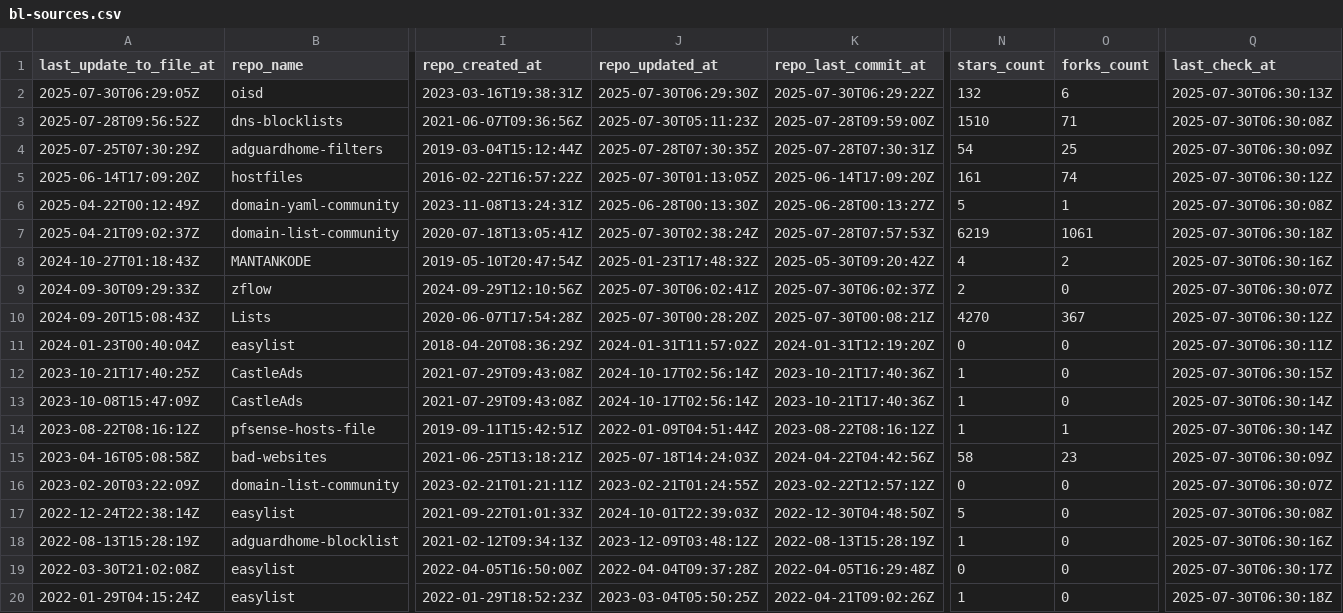
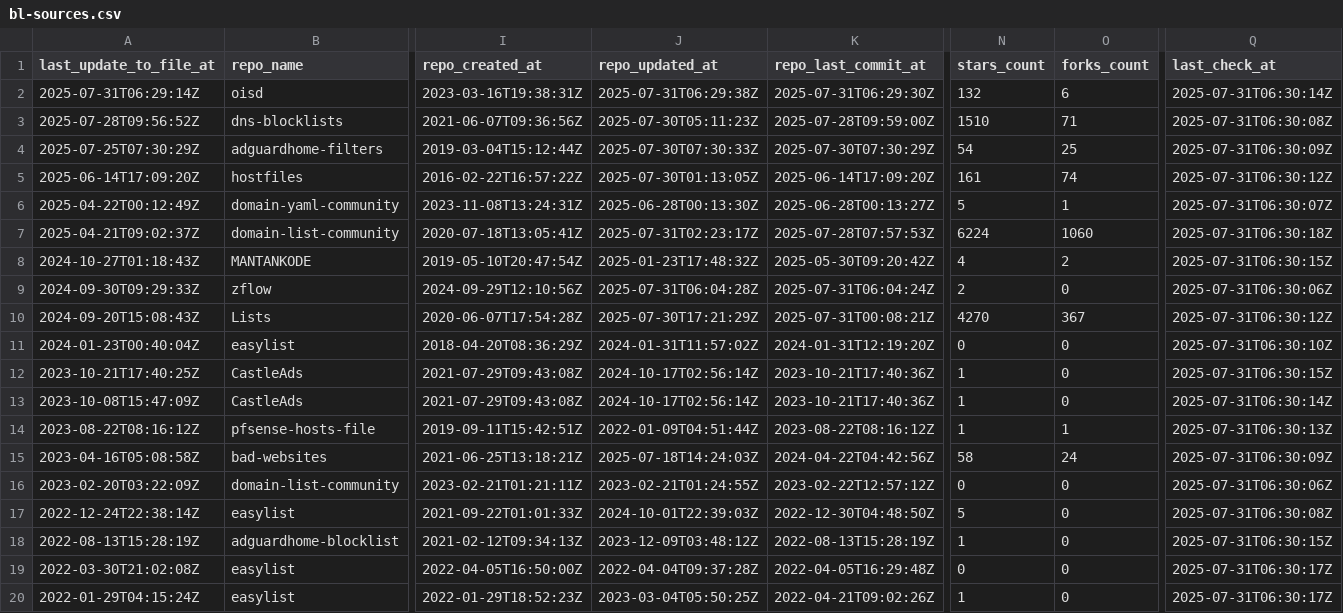
Before and after one commit to alsyundawy/porn-domains, a CSV file: blacklist/bl-sources.csv, drawn as a sheet; only a part is shown, gaps mark what is left out; the diff covers the shown part only; the diff names each change by its address in the sheet, - before the commit and + after, or states it on an @@ line.

Commit message:
[AUTO] Rebuild CSV files for sources
Runtime: 00h:00m:18s

```diff
--- a/blacklist/bl-sources.csv
+++ b/blacklist/bl-sources.csv
-A2 (last_update_to_file_at): 2025-07-30T06:29:05Z
+A2 (last_update_to_file_at): 2025-07-31T06:29:14Z
-J2 (repo_updated_at): 2025-07-30T06:29:30Z
+J2 (repo_updated_at): 2025-07-31T06:29:38Z
-K2 (repo_last_commit_at): 2025-07-30T06:29:22Z
+K2 (repo_last_commit_at): 2025-07-31T06:29:30Z
-Q2 (last_check_at): 2025-07-30T06:30:13Z
+Q2 (last_check_at): 2025-07-31T06:30:14Z
-Q3 (last_check_at): 2025-07-30T06:30:08Z
+Q3 (last_check_at): 2025-07-31T06:30:08Z
-J4 (repo_updated_at): 2025-07-28T07:30:35Z
+J4 (repo_updated_at): 2025-07-30T07:30:33Z
-K4 (repo_last_commit_at): 2025-07-28T07:30:31Z
+K4 (repo_last_commit_at): 2025-07-30T07:30:29Z
-Q4 (last_check_at): 2025-07-30T06:30:09Z
+Q4 (last_check_at): 2025-07-31T06:30:09Z
-Q5 (last_check_at): 2025-07-30T06:30:12Z
+Q5 (last_check_at): 2025-07-31T06:30:12Z
-Q6 (last_check_at): 2025-07-30T06:30:08Z
+Q6 (last_check_at): 2025-07-31T06:30:07Z
-J7 (repo_updated_at): 2025-07-30T02:38:24Z
+J7 (repo_updated_at): 2025-07-31T02:23:17Z
-N7 (stars_count): 6219
+N7 (stars_count): 6224
-O7 (forks_count): 1061
+O7 (forks_count): 1060
-Q7 (last_check_at): 2025-07-30T06:30:18Z
+Q7 (last_check_at): 2025-07-31T06:30:18Z
-Q8 (last_check_at): 2025-07-30T06:30:16Z
+Q8 (last_check_at): 2025-07-31T06:30:15Z
-J9 (repo_updated_at): 2025-07-30T06:02:41Z
+J9 (repo_updated_at): 2025-07-31T06:04:28Z
-K9 (repo_last_commit_at): 2025-07-30T06:02:37Z
+K9 (repo_last_commit_at): 2025-07-31T06:04:24Z
-Q9 (last_check_at): 2025-07-30T06:30:07Z
+Q9 (last_check_at): 2025-07-31T06:30:06Z
-J10 (repo_updated_at): 2025-07-30T00:28:20Z
+J10 (repo_updated_at): 2025-07-30T17:21:29Z
-K10 (repo_last_commit_at): 2025-07-30T00:08:21Z
+K10 (repo_last_commit_at): 2025-07-31T00:08:21Z
-Q10 (last_check_at): 2025-07-30T06:30:12Z
+Q10 (last_check_at): 2025-07-31T06:30:12Z
-Q11 (last_check_at): 2025-07-30T06:30:11Z
+Q11 (last_check_at): 2025-07-31T06:30:10Z
-Q12 (last_check_at): 2025-07-30T06:30:15Z
+Q12 (last_check_at): 2025-07-31T06:30:15Z
-Q13 (last_check_at): 2025-07-30T06:30:14Z
+Q13 (last_check_at): 2025-07-31T06:30:14Z
-Q14 (last_check_at): 2025-07-30T06:30:14Z
+Q14 (last_check_at): 2025-07-31T06:30:13Z
-O15 (forks_count): 23
+O15 (forks_count): 24
-Q15 (last_check_at): 2025-07-30T06:30:09Z
+Q15 (last_check_at): 2025-07-31T06:30:09Z
-Q16 (last_check_at): 2025-07-30T06:30:07Z
+Q16 (last_check_at): 2025-07-31T06:30:06Z
-Q17 (last_check_at): 2025-07-30T06:30:08Z
+Q17 (last_check_at): 2025-07-31T06:30:08Z
-Q18 (last_check_at): 2025-07-30T06:30:16Z
+Q18 (last_check_at): 2025-07-31T06:30:15Z
-Q19 (last_check_at): 2025-07-30T06:30:17Z
+Q19 (last_check_at): 2025-07-31T06:30:17Z
-Q20 (last_check_at): 2025-07-30T06:30:18Z
+Q20 (last_check_at): 2025-07-31T06:30:17Z
```
Also changed, not shown: 16 edited cells elsewhere in this file.
